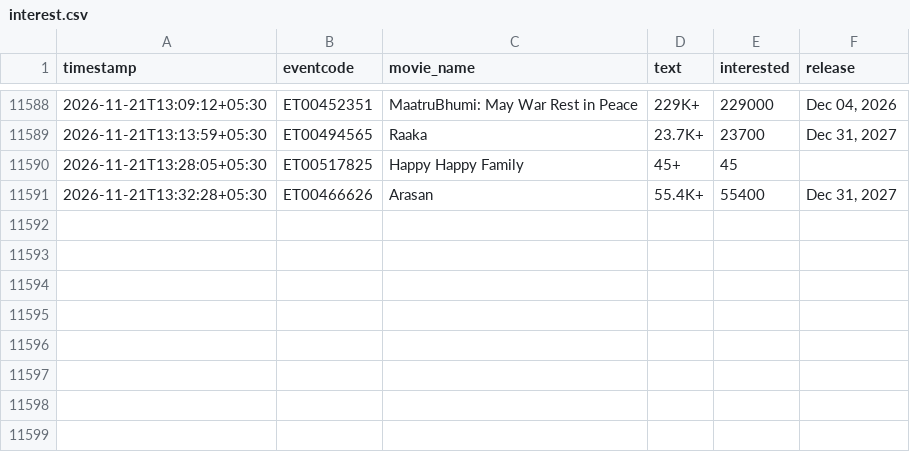
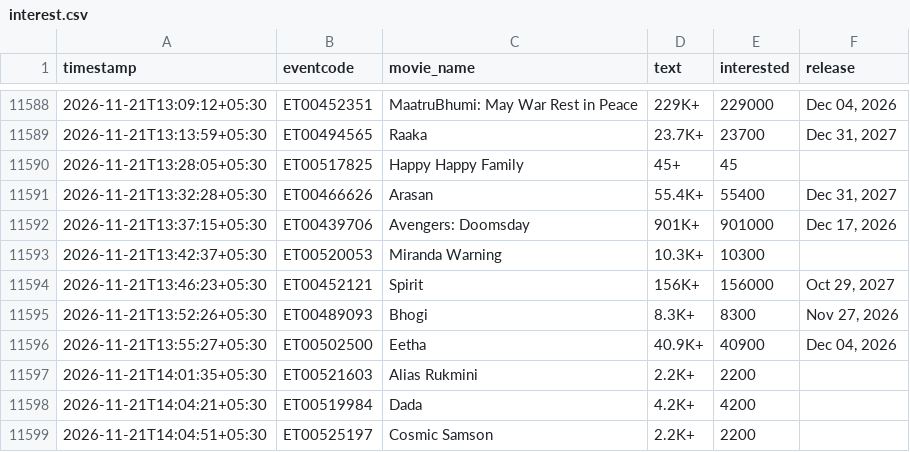
Before and after one commit to Venkyiiit756/hyd-movie-trends, a CSV file: data/interest.csv, drawn as a sheet; only a part is shown, gaps mark what is left out.

```diff
--- a/data/interest.csv
+++ b/data/interest.csv
@@ -11591 +11591,9 @@ timestamp,eventcode,movie_name,text,interested,release
 2026-11-21T13:32:28+05:30,ET00466626,Arasan,55.4K+,55400,"Dec 31, 2027"
+2026-11-21T13:37:15+05:30,ET00439706,Avengers: Doomsday,901K+,901000,"Dec 17, 2026"
+2026-11-21T13:42:37+05:30,ET00520053,Miranda Warning,10.3K+,10300,
+2026-11-21T13:46:23+05:30,ET00452121,Spirit,156K+,156000,"Oct 29, 2027"
+2026-11-21T13:52:26+05:30,ET00489093,Bhogi,8.3K+,8300,"Nov 27, 2026"
+2026-11-21T13:55:27+05:30,ET00502500,Eetha,40.9K+,40900,"Dec 04, 2026"
+2026-11-21T14:01:35+05:30,ET00521603,Alias Rukmini,2.2K+,2200,
+2026-11-21T14:04:21+05:30,ET00519984,Dada,4.2K+,4200,
+2026-11-21T14:04:51+05:30,ET00525197,Cosmic Samson,2.2K+,2200,
```
Also changed, not shown: history/bachelor-party-d-eux.csv, history/bachelor-party-deux-telugu.csv, 19 other files.
